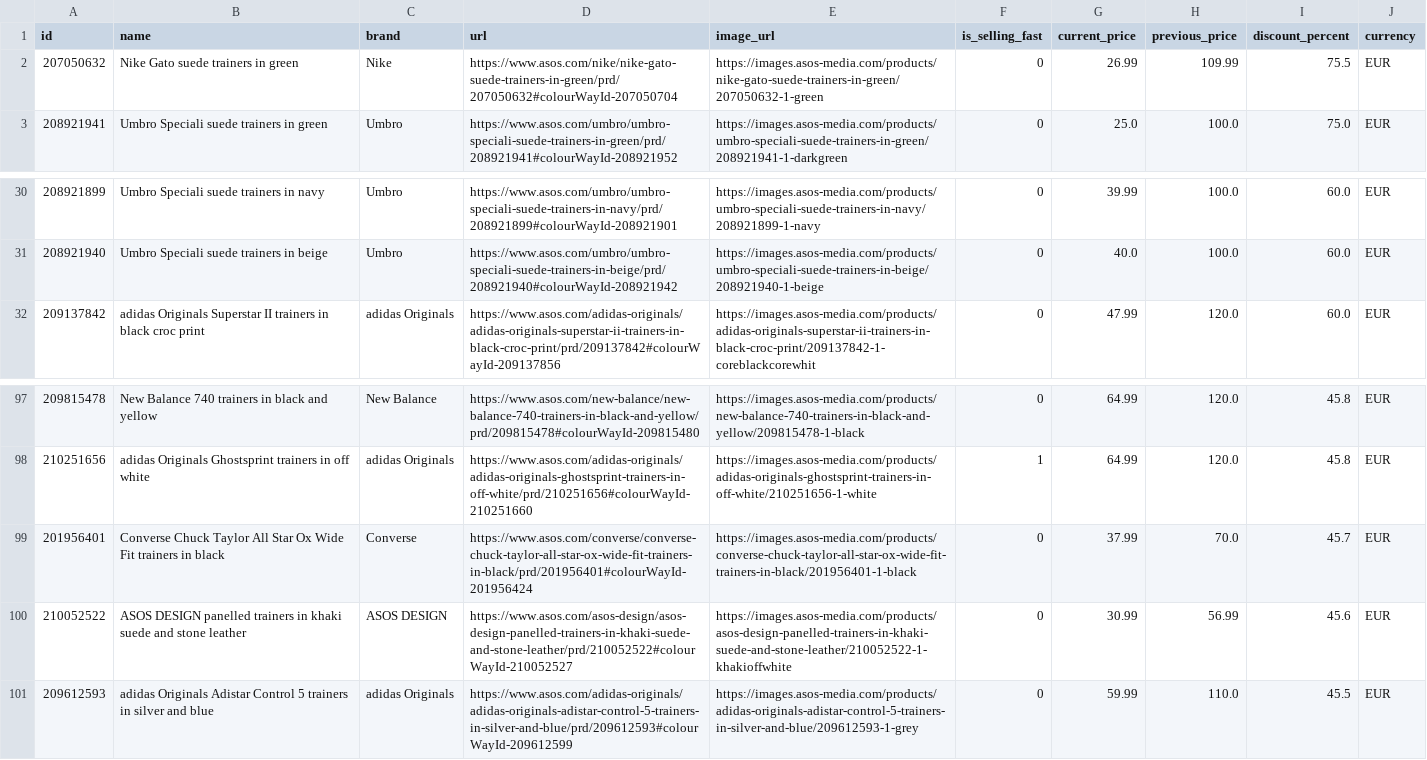
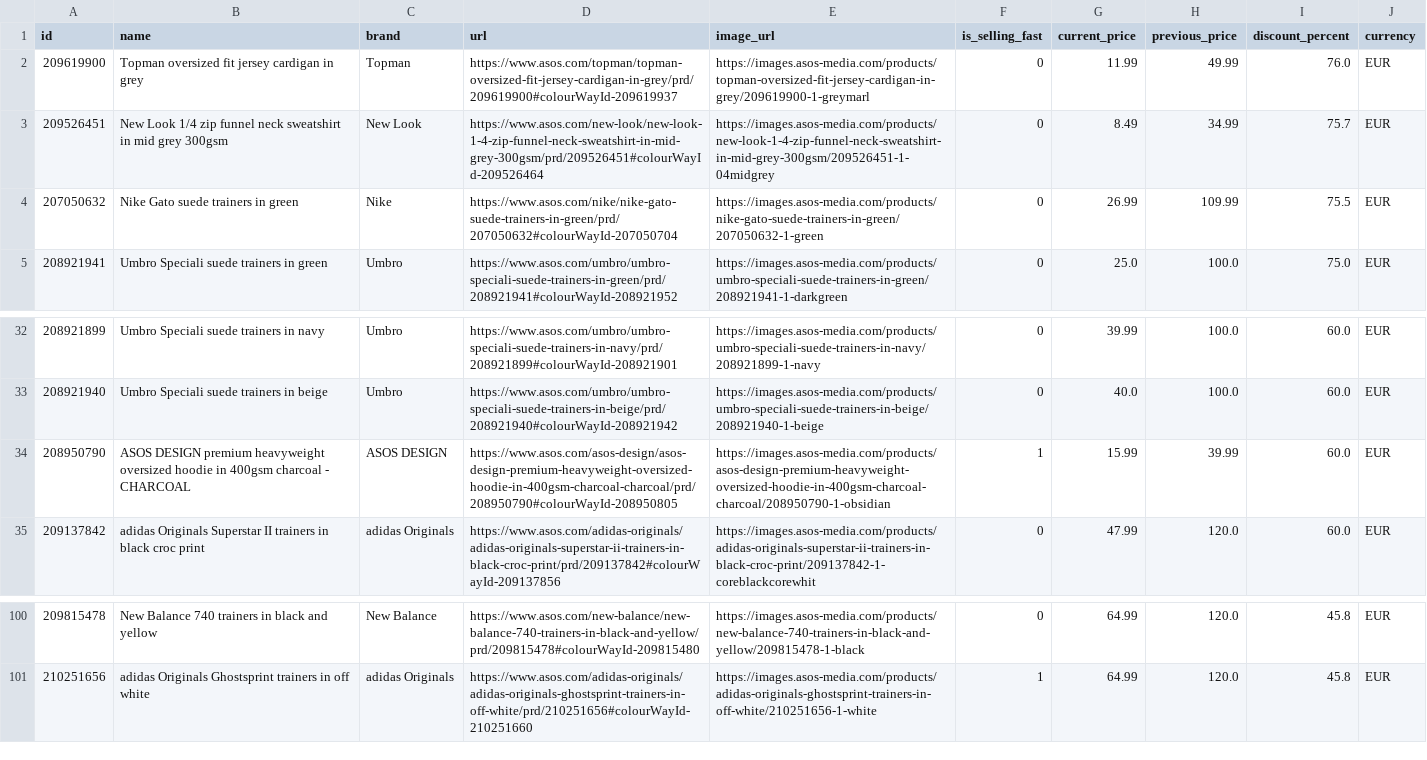
Before and after one commit to Doginnet/asos-store-scraper, a CSV file: data/samples/deals.csv, drawn as a sheet; only a part is shown, gaps mark what is left out; removed rows and columns are numbered as before the commit, all else as after; the diff names each change by its address in the sheet, - before the commit and + after, or states it on an @@ line.

```diff
--- a/data/samples/deals.csv
+++ b/data/samples/deals.csv
+row 2: 209619900 | Topman oversized fit jersey cardigan in grey | Topman | https://www.asos.com/topman/topman-oversized-fit-jersey-cardigan-in-grey/prd/209619900#colourWayId-209619937 | https://images.asos-media.com/products/topman-oversized-fit-jersey-cardigan-in-grey/209619900-1-greymarl | 0 | 11.99 | 49.99 | 76.0 | EUR
+row 3: 209526451 | New Look 1/4 zip funnel neck sweatshirt in mid grey 300gsm | New Look | https://www.asos.com/new-look/new-look-1-4-zip-funnel-neck-sweatshirt-in-mid-grey-300gsm/prd/209526451#colourWayId-209526464 | https://images.asos-media.com/products/new-look-1-4-zip-funnel-neck-sweatshirt-in-mid-grey-300gsm/209526451-1-04midgrey | 0 | 8.49 | 34.99 | 75.7 | EUR
+row 34: 208950790 | ASOS DESIGN premium heavyweight oversized hoodie in 400gsm charcoal - CHARCOAL | ASOS DESIGN | https://www.asos.com/asos-design/asos-design-premium-heavyweight-oversized-hoodie-in-400gsm-charcoal-charcoal/prd/208950790#colourWayId-208950805 | https://images.asos-media.com/products/asos-design-premium-heavyweight-oversized-hoodie-in-400gsm-charcoal-charcoal/208950790-1-obsidian | 1 | 15.99 | 39.99 | 60.0 | EUR
-row 99: 201956401 | Converse Chuck Taylor All Star Ox Wide Fit trainers in black | Converse | https://www.asos.com/converse/converse-chuck-taylor-all-star-ox-wide-fit-trainers-in-black/prd/201956401#colourWayId-201956424 | https://images.asos-media.com/products/converse-chuck-taylor-all-star-ox-wide-fit-trainers-in-black/201956401-1-black | 0 | 37.99 | 70.0 | 45.7 | EUR
-row 100: 210052522 | ASOS DESIGN panelled trainers in khaki suede and stone leather | ASOS DESIGN | https://www.asos.com/asos-design/asos-design-panelled-trainers-in-khaki-suede-and-stone-leather/prd/210052522#colourWayId-210052527 | https://images.asos-media.com/products/asos-design-panelled-trainers-in-khaki-suede-and-stone-leather/210052522-1-khakioffwhite | 0 | 30.99 | 56.99 | 45.6 | EUR
-row 101: 209612593 | adidas Originals Adistar Control 5 trainers in silver and blue | adidas Originals | https://www.asos.com/adidas-originals/adidas-originals-adistar-control-5-trainers-in-silver-and-blue/prd/209612593#colourWayId-209612599 | https://images.asos-media.com/products/adidas-originals-adistar-control-5-trainers-in-silver-and-blue/209612593-1-grey | 0 | 59.99 | 110.0 | 45.5 | EUR
```
Also changed, not shown: 6 other files.
